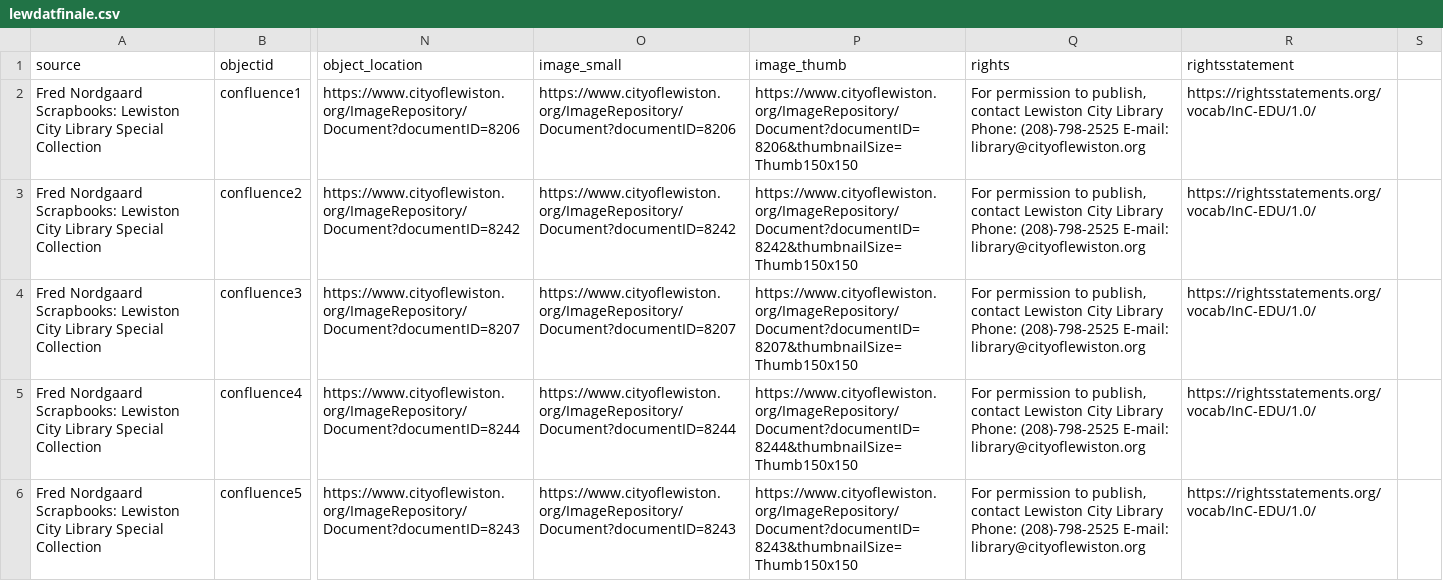
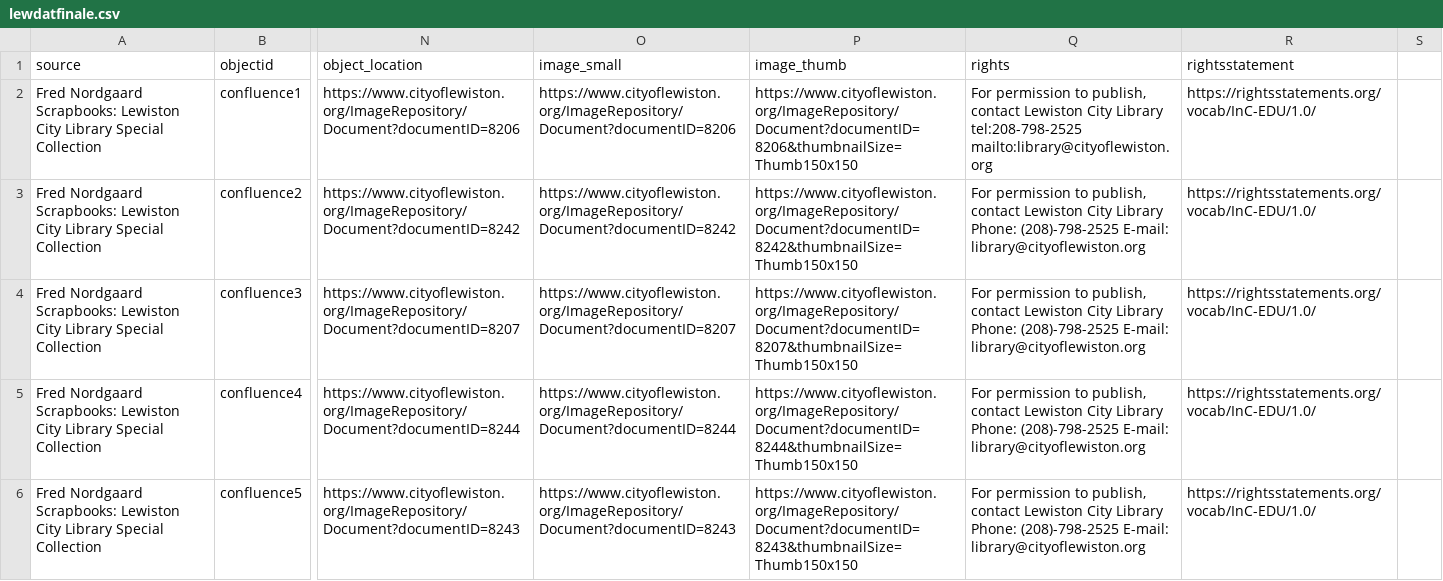
Before and after one commit to samusfan117/lewchiveFINAL, a CSV file: _data/lewdatfinale.csv, drawn as a sheet; only a part is shown, gaps mark what is left out; ↵ is a line break in a cell; the diff names each change by its address in the sheet, - before the commit and + after, or states it on an @@ line.

Commit message:
tel test

```diff
--- a/_data/lewdatfinale.csv
+++ b/_data/lewdatfinale.csv
-Q2 (rights): …City Library ↵ Phone: (208)-798-2525 E-mail: library@cityoflewiston.org
+Q2 (rights): …City Library ↵ tel:208-798-2525 mailto:library@cityoflewiston.org
```
